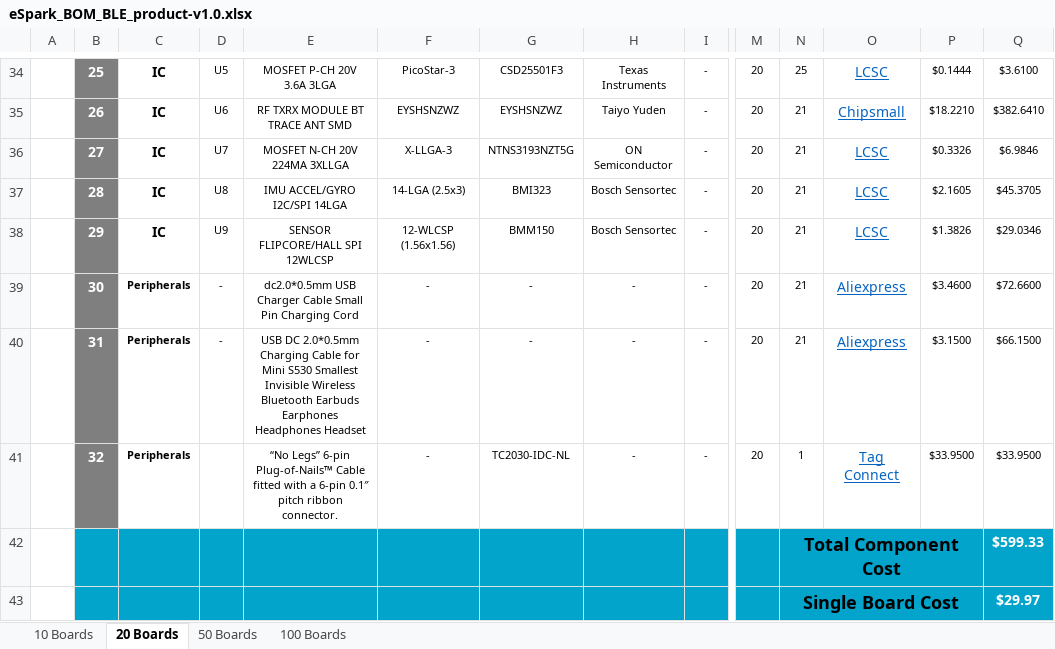
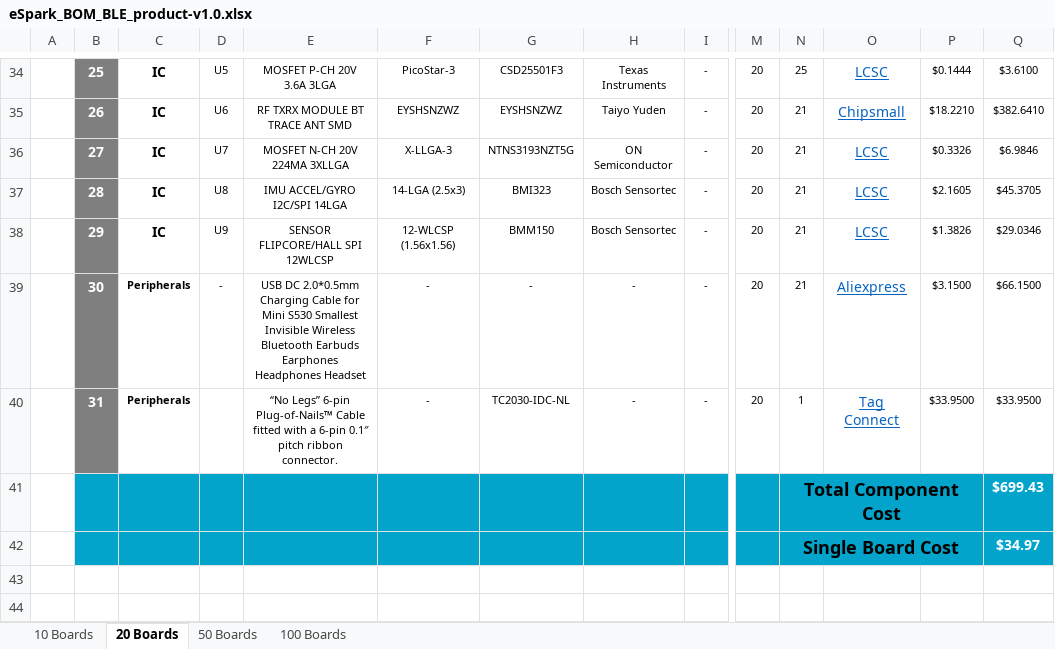
Before and after one commit to eSpark-Backup/raafat-bleproduct, an Excel workbook: Design Files/BLE_product-v1.0/BOM/eSpark_BOM_BLE_product-v1.0.xlsx, sheet 20 Boards, drawn as a sheet; only a part is shown, gaps mark what is left out; values as stored, in another font and other column widths than the file's, no borders; charts and pictures not drawn; removed rows and columns are numbered as before the commit, all else as after; rows hold the shown columns only; the diff names each change by its address in the sheet, - before the commit and + after, or states it on an @@ line.

Commit message:
#5 eXtra peripheral link remove Client and eSpark BOM.

```diff
--- a/Design Files/BLE_product-v1.0/BOM/eSpark_BOM_BLE_product-v1.0.xlsx (sheet 20 Boards)
+++ b/Design Files/BLE_product-v1.0/BOM/eSpark_BOM_BLE_product-v1.0.xlsx (sheet 20 Boards)
-E39: dc2.0*0.5mm USB Charger Cable Small Pin Charging Cord
+E39: USB DC 2.0*0.5mm Charging Cable for Mini S530 Smallest Invisible Wireless Bluetooth Earbuds Earphones Headphones Headset
-P39: $3.4600
+P39: $3.1500
-Q39: $72.6600
+Q39: $66.1500
-D40: -
+D40: (empty)
-E40: USB DC 2.0*0.5mm Charging Cable for Mini S530 Smallest Invisible Wireless Bluetooth Earbuds Earphones Headphones Headset
+E40: “No Legs” 6-pin Plug-of-Nails™ Cable fitted with a 6-pin 0.1″ pitch ribbon connector.
-G40: -
+G40: TC2030-IDC-NL
-N40: 21
+N40: 1
-O40: Aliexpress
+O40: Tag Connect
-P40: $3.1500
+P40: $33.9500
-Q40: $66.1500
+Q40: $33.9500
-row 41:  | 32 | Peripherals |  | “No Legs” 6-pin Plug-of-Nails™ Cable fitted with a 6-pin 0.1″ pitch ribbon connector. | - | TC2030-IDC-NL | - | - | 20 | 1 | Tag Connect | $33.9500 | $33.9500
-Q41: $599.33
+Q41: $699.43
-Q42: $29.97
+Q42: $34.97
```
Also changed, not shown: sheet 100 Boards, sheet 10 Boards, sheet 50 Boards, formulas that keep their value, Design Files/BLE_product-v1.0/BOM/BOM_For_BLE_product-v1.0.xlsx.
